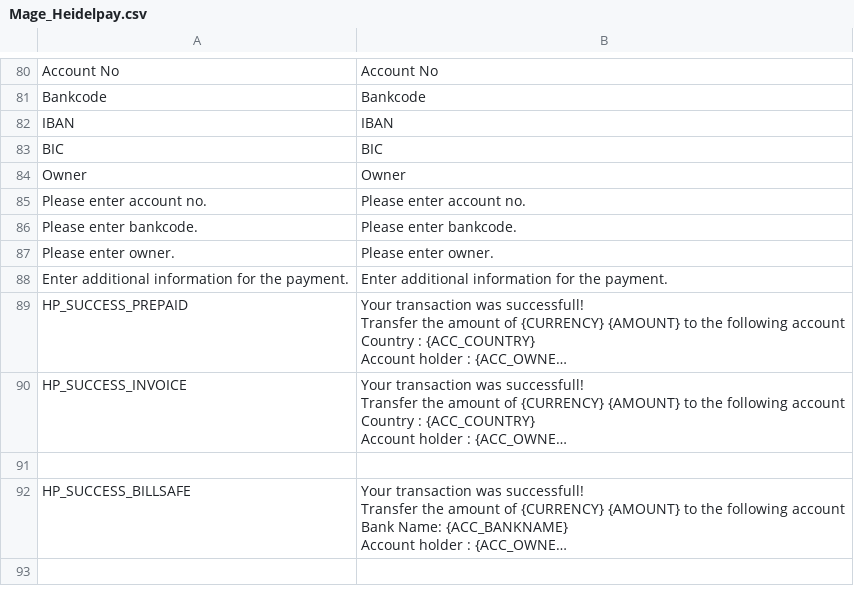
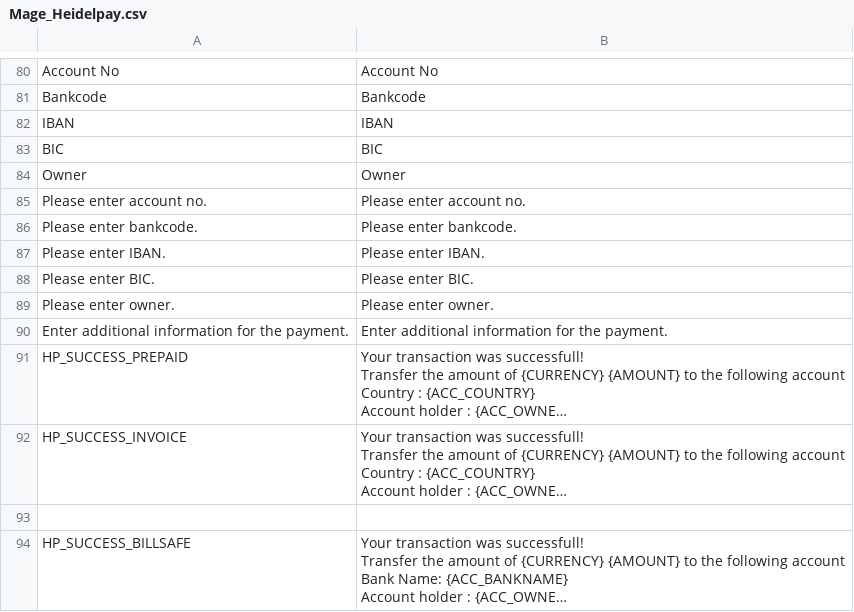
Before and after one commit to OpenMageModuleFostering/heidelpay, a CSV file: app/locale/en_US/Mage_Heidelpay.csv, drawn as a sheet; only a part is shown, gaps mark what is left out; the shorter side is filled out with more unchanged rows; long unchanged cells end in …; the diff names each change by its address in the sheet, - before the commit and + after, or states it on an @@ line.

```diff
--- a/app/locale/en_US/Mage_Heidelpay.csv
+++ b/app/locale/en_US/Mage_Heidelpay.csv
+row 87: Please enter IBAN. | Please enter IBAN.
+row 88: Please enter BIC. | Please enter BIC.
```
Also changed, not shown: app/locale/de_DE/Mage_Heidelpay.csv, 5 other files.
